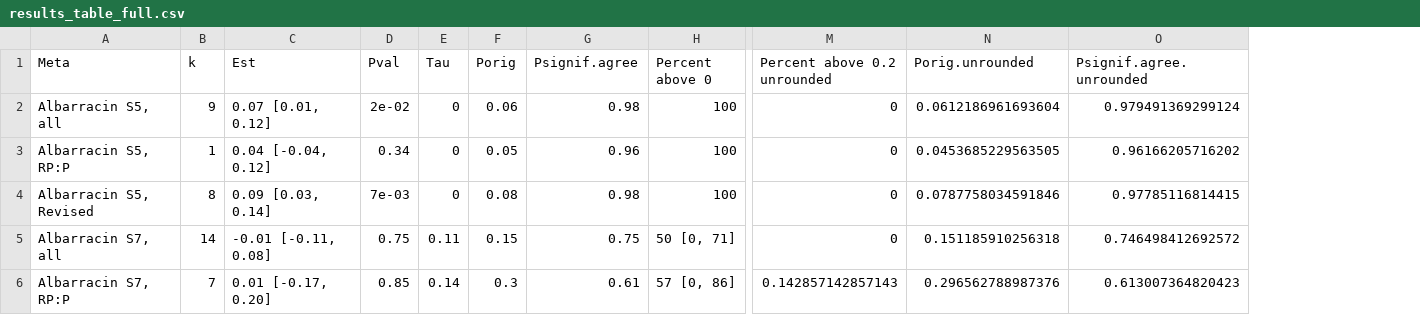
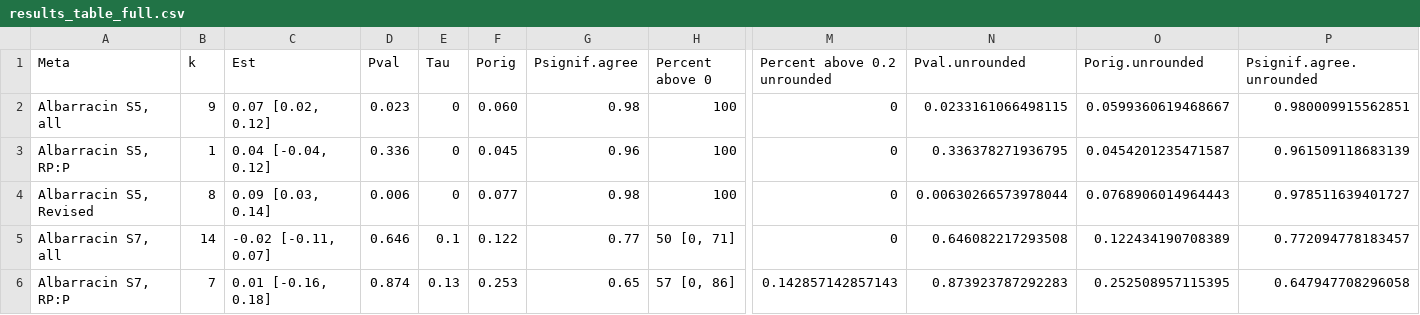
Before and after one commit to mayamathur/ml5_overarching, a CSV file: Results from R (in manuscript; saved because stochastic)/results_table_full.csv, drawn as a sheet; only a part is shown, gaps mark what is left out; addresses are those after the commit; the diff covers the shown part only; the diff names each change by its address in the sheet, - before the commit and + after, or states it on an @@ line.

```diff
--- a/Results from R (in manuscript; saved because stochastic)/results_table_full.csv
+++ b/Results from R (in manuscript; saved because stochastic)/results_table_full.csv
+column N (Pval.unrounded), rows 2-6: 0.0233161066498115 | 0.336378271936795 | 0.00630266573978044 | 0.646082217293508 | 0.873923787292283
-C2 (Est): 0.07 [0.01, 0.12]
+C2 (Est): 0.07 [0.02, 0.12]
-D2 (Pval): 2e-02
+D2 (Pval): 0.023
-F2 (Porig): 0.06
+F2 (Porig): 0.060
-O2 (Porig.unrounded): 0.0612186961693604
+O2 (Porig.unrounded): 0.0599360619468667
-P2 (Psignif.agree.unrounded): 0.979491369299124
+P2 (Psignif.agree.unrounded): 0.980009915562851
-D3 (Pval): 0.34
+D3 (Pval): 0.336
-F3 (Porig): 0.05
+F3 (Porig): 0.045
-O3 (Porig.unrounded): 0.0453685229563505
+O3 (Porig.unrounded): 0.0454201235471587
-P3 (Psignif.agree.unrounded): 0.96166205716202
+P3 (Psignif.agree.unrounded): 0.961509118683139
-D4 (Pval): 7e-03
+D4 (Pval): 0.006
-F4 (Porig): 0.08
+F4 (Porig): 0.077
-O4 (Porig.unrounded): 0.0787758034591846
+O4 (Porig.unrounded): 0.0768906014964443
-P4 (Psignif.agree.unrounded): 0.97785116814415
+P4 (Psignif.agree.unrounded): 0.978511639401727
-C5 (Est): -0.01 [-0.11, 0.08]
+C5 (Est): -0.02 [-0.11, 0.07]
-D5 (Pval): 0.75
+D5 (Pval): 0.646
-E5 (Tau): 0.11
+E5 (Tau): 0.1
-F5 (Porig): 0.15
+F5 (Porig): 0.122
-G5 (Psignif.agree): 0.75
+G5 (Psignif.agree): 0.77
-O5 (Porig.unrounded): 0.151185910256318
+O5 (Porig.unrounded): 0.122434190708389
-P5 (Psignif.agree.unrounded): 0.746498412692572
+P5 (Psignif.agree.unrounded): 0.772094778183457
-C6 (Est): 0.01 [-0.17, 0.20]
+C6 (Est): 0.01 [-0.16, 0.18]
-D6 (Pval): 0.85
+D6 (Pval): 0.874
-E6 (Tau): 0.14
+E6 (Tau): 0.13
-F6 (Porig): 0.3
+F6 (Porig): 0.253
-G6 (Psignif.agree): 0.61
+G6 (Psignif.agree): 0.65
-O6 (Porig.unrounded): 0.296562788987376
+O6 (Porig.unrounded): 0.252508957115395
-P6 (Psignif.agree.unrounded): 0.613007364820423
+P6 (Psignif.agree.unrounded): 0.647947708296058
```
Also changed, not shown: 126 edited cells elsewhere in this file, Results from R (in manuscript; saved because stochastic)/results_table_pretty_combined.csv, Results from R (in manuscript; saved because stochastic)/results_table_pretty_revised.csv, 8 other files.
